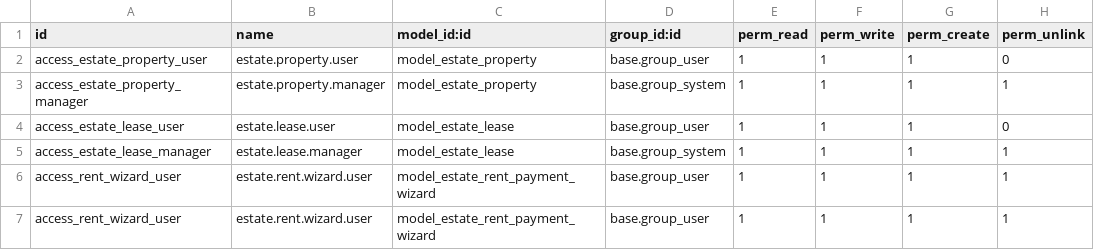
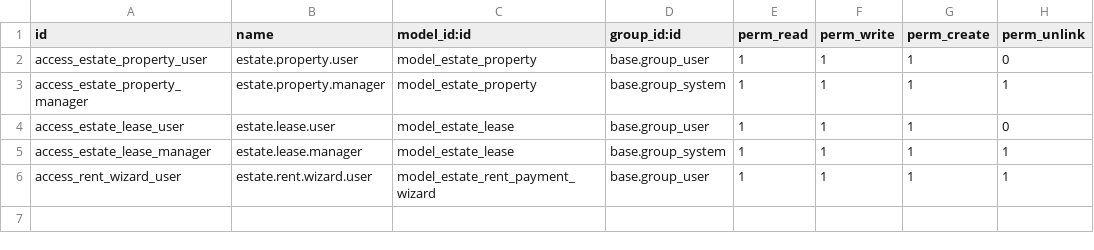
Before and after one commit to NyoikePaul/OdooERP, a CSV file: custom_addons/kenya_real_estate/security/ir.model.access.csv, drawn as a sheet.

Commit message:
fix: remove duplicate access_rent_wizard_user in security CSV

```diff
--- a/custom_addons/kenya_real_estate/security/ir.model.access.csv
+++ b/custom_addons/kenya_real_estate/security/ir.model.access.csv
@@ -6,2 +6 @@ access_estate_lease_manager,estate.lease.manager,model_estate_lease,base.group_s
 access_rent_wizard_user,estate.rent.wizard.user,model_estate_rent_payment_wizard,base.group_user,1,1,1,1
-access_rent_wizard_user,estate.rent.wizard.user,model_estate_rent_payment_wizard,base.group_user,1,1,1,1
```
